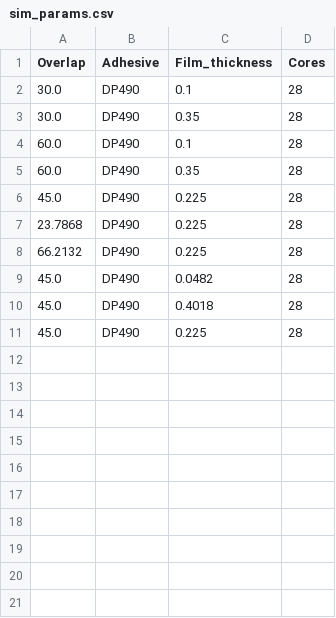
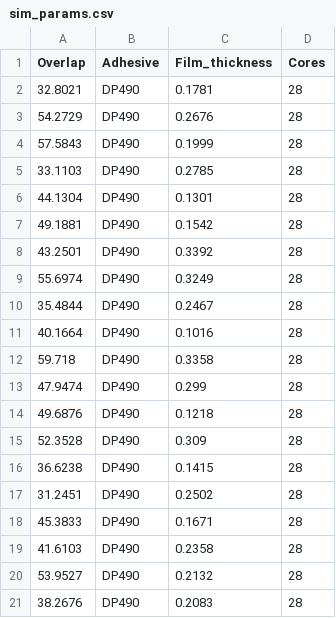
Before and after one commit to NicolaiFlemming/StudienarbeitCode, a CSV file: abaqus-strapjoint-sim/inputs/sim_params.csv, drawn as a sheet.

```diff
--- a/abaqus-strapjoint-sim/inputs/sim_params.csv
+++ b/abaqus-strapjoint-sim/inputs/sim_params.csv
@@ -1,11 +1,21 @@
 Overlap,Adhesive,Film_thickness,Cores
-30.0,DP490,0.1,28
-30.0,DP490,0.35,28
-60.0,DP490,0.1,28
-60.0,DP490,0.35,28
-45.0,DP490,0.225,28
-23.7868,DP490,0.225,28
-66.2132,DP490,0.225,28
-45.0,DP490,0.0482,28
-45.0,DP490,0.4018,28
-45.0,DP490,0.225,28
+32.8021,DP490,0.1781,28
+54.2729,DP490,0.2676,28
+57.5843,DP490,0.1999,28
+33.1103,DP490,0.2785,28
+44.1304,DP490,0.1301,28
+49.1881,DP490,0.1542,28
+43.2501,DP490,0.3392,28
+55.6974,DP490,0.3249,28
+35.4844,DP490,0.2467,28
+40.1664,DP490,0.1016,28
+59.718,DP490,0.3358,28
+47.9474,DP490,0.299,28
+49.6876,DP490,0.1218,28
+52.3528,DP490,0.309,28
+36.6238,DP490,0.1415,28
+31.2451,DP490,0.2502,28
+45.3833,DP490,0.1671,28
+41.6103,DP490,0.2358,28
+53.9527,DP490,0.2132,28
+38.2676,DP490,0.2083,28
```
Also changed, not shown: 5 other files.
